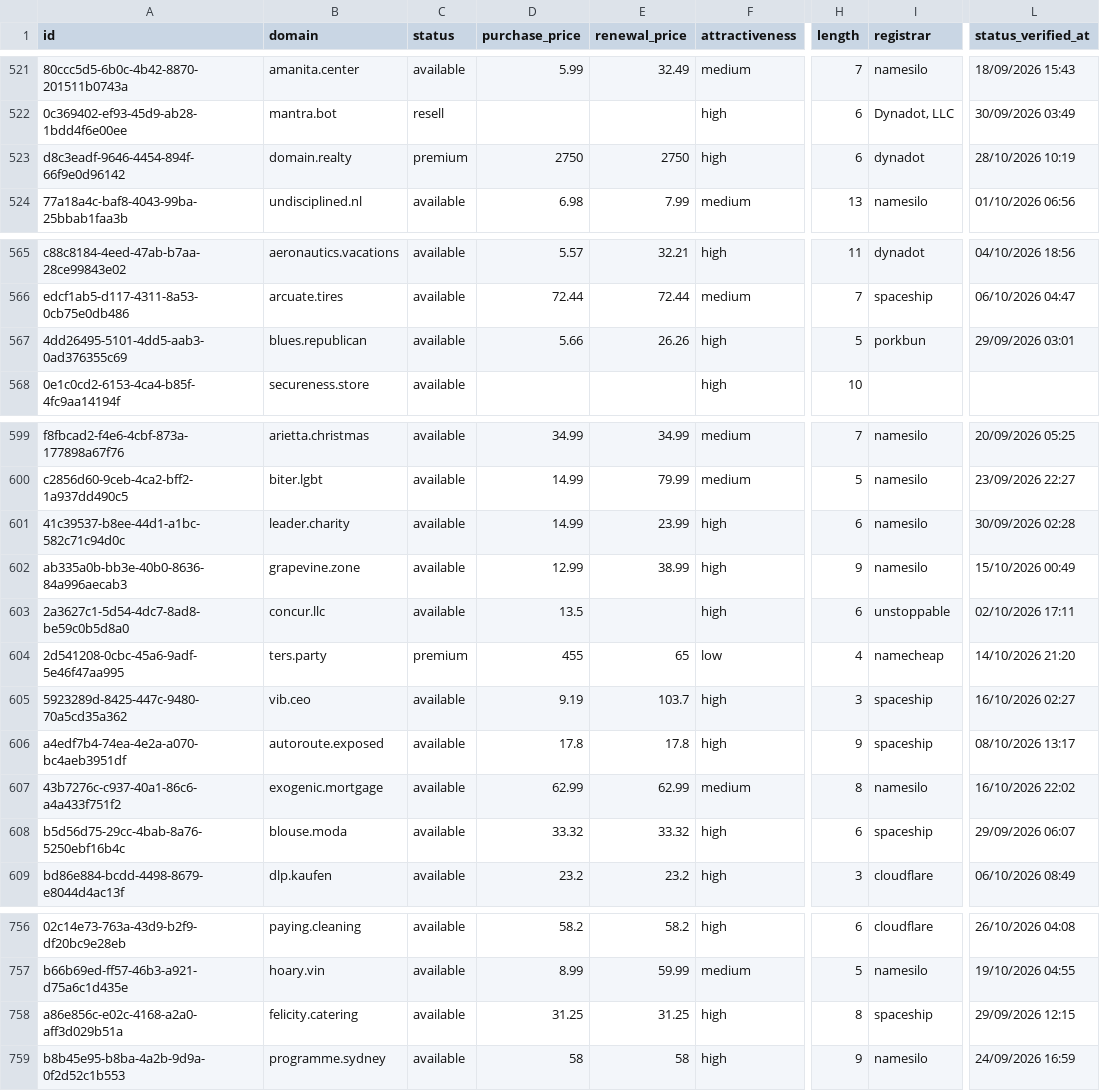
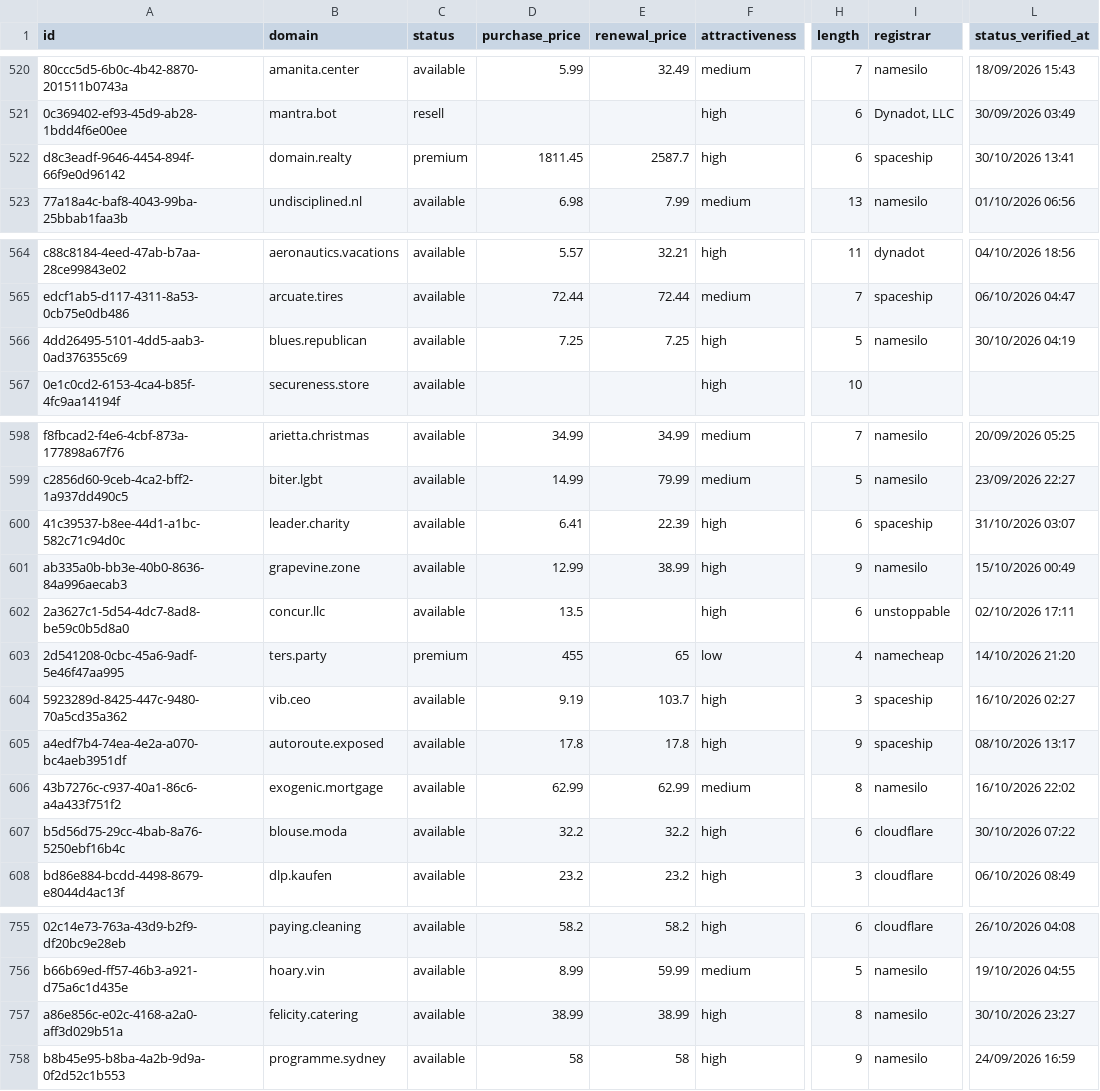
Before and after one commit to UniqueDomains/oneword-domains, a CSV file: all.csv, drawn as a sheet; only a part is shown, gaps mark what is left out; addresses are those after the commit; the diff covers the shown part only; the diff names each change by its address in the sheet, - before the commit and + after, or states it on an @@ line.

```diff
--- a/all.csv
+++ b/all.csv
-D522 (purchase_price): 2750
+D522 (purchase_price): 1811.45
-E522 (renewal_price): 2750
+E522 (renewal_price): 2587.7
-I522 (registrar): dynadot
+I522 (registrar): spaceship
-L522 (status_verified_at): 28/10/2026 10:19
+L522 (status_verified_at): 30/10/2026 13:41
-D566 (purchase_price): 5.66
+D566 (purchase_price): 7.25
-E566 (renewal_price): 26.26
+E566 (renewal_price): 7.25
-I566 (registrar): porkbun
+I566 (registrar): namesilo
-L566 (status_verified_at): 29/09/2026 03:01
+L566 (status_verified_at): 30/10/2026 04:19
-D600 (purchase_price): 14.99
+D600 (purchase_price): 6.41
-E600 (renewal_price): 23.99
+E600 (renewal_price): 22.39
-I600 (registrar): namesilo
+I600 (registrar): spaceship
-L600 (status_verified_at): 30/09/2026 02:28
+L600 (status_verified_at): 31/10/2026 03:07
-D607 (purchase_price): 33.32
+D607 (purchase_price): 32.2
-E607 (renewal_price): 33.32
+E607 (renewal_price): 32.2
-I607 (registrar): spaceship
+I607 (registrar): cloudflare
-L607 (status_verified_at): 29/09/2026 06:07
+L607 (status_verified_at): 30/10/2026 07:22
-D757 (purchase_price): 31.25
+D757 (purchase_price): 38.99
-E757 (renewal_price): 31.25
+E757 (renewal_price): 38.99
-I757 (registrar): spaceship
+I757 (registrar): namesilo
-L757 (status_verified_at): 29/09/2026 12:15
+L757 (status_verified_at): 30/10/2026 23:27
```
Also changed, not shown: 2 added rows, 2 removed rows and 17 edited cells elsewhere in this file, 4 other files.
